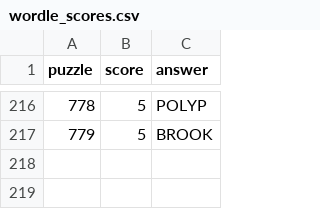
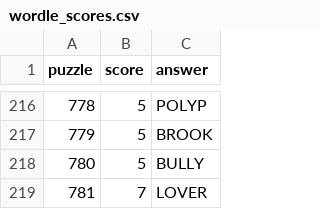
Before and after one commit to jdonland/jdonland.github.io, a CSV file: posts/wordle_scores/wordle_scores.csv, drawn as a sheet; only a part is shown, gaps mark what is left out; the diff names each change by its address in the sheet, - before the commit and + after, or states it on an @@ line.

```diff
--- a/posts/wordle_scores/wordle_scores.csv
+++ b/posts/wordle_scores/wordle_scores.csv
+row 218: 780 | 5 | BULLY
+row 219: 781 | 7 | LOVER
```
Also changed, not shown: data_science_links.csv, 23 other files.
